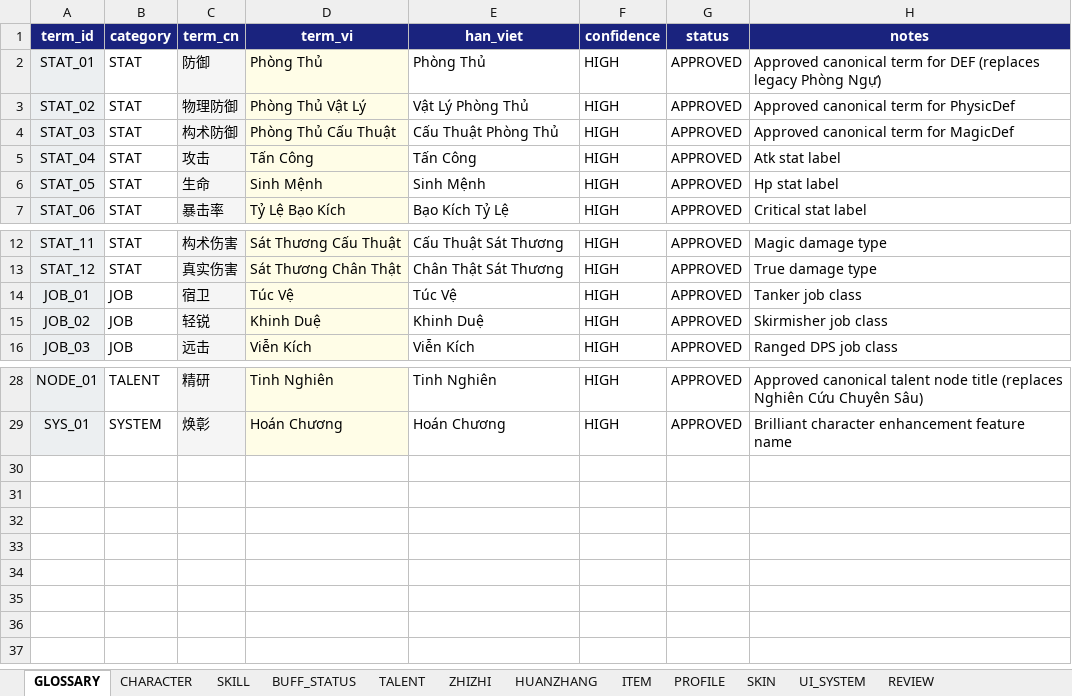
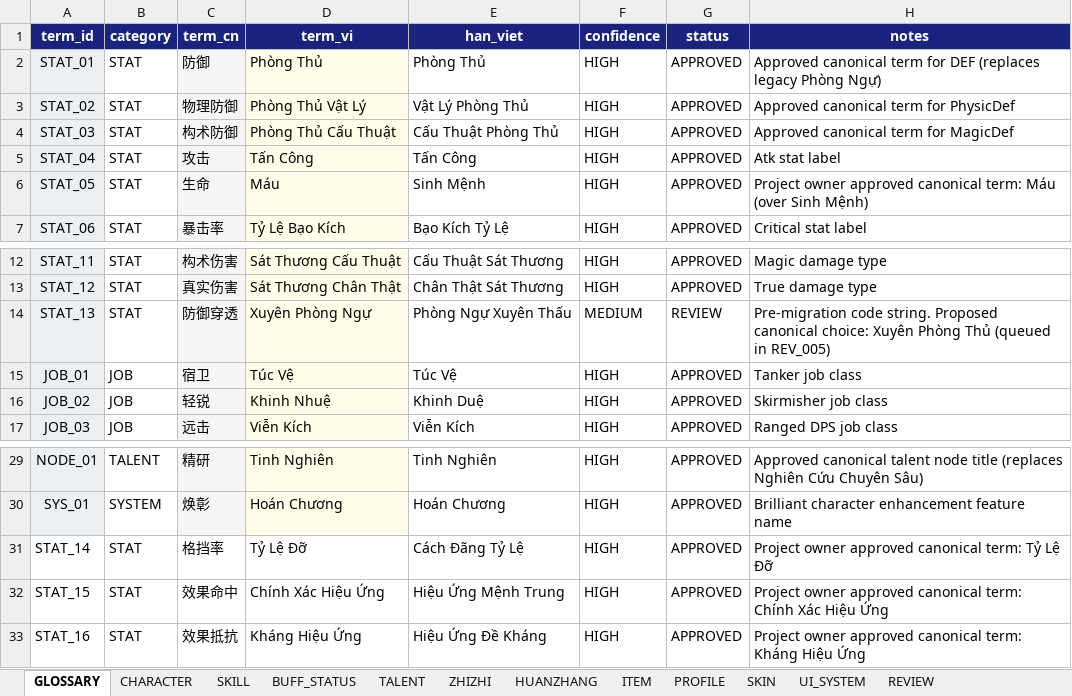
Before and after one commit to SangHuynh2508/whmxsite, an Excel workbook: localization/localization_master.xlsx, sheet GLOSSARY, drawn as a sheet; only a part is shown, gaps mark what is left out; values as stored, in another font and other column widths than the file's, no borders; addresses are those after the commit; the diff names each change by its address in the sheet, - before the commit and + after, or states it on an @@ line.

```diff
--- a/localization/localization_master.xlsx (sheet GLOSSARY)
+++ b/localization/localization_master.xlsx (sheet GLOSSARY)
-D6 (term_vi): Sinh Mệnh
+D6 (term_vi): Máu
-H6 (notes): Hp stat label
+H6 (notes): Project owner approved canonical term: Máu (over Sinh Mệnh)
+row 14: STAT_13 | STAT | 防御穿透 | Xuyên Phòng Ngự | Phòng Ngự Xuyên Thấu | MEDIUM | REVIEW | Pre-migration code string. Proposed canonical choice: Xuyên Phòng Thủ (queued in REV_005)
-D16 (term_vi): Khinh Duệ
+D16 (term_vi): Khinh Nhuệ
+row 31: STAT_14 | STAT | 格挡率 | Tỷ Lệ Đỡ | Cách Đãng Tỷ Lệ | HIGH | APPROVED | Project owner approved canonical term: Tỷ Lệ Đỡ
+row 32: STAT_15 | STAT | 效果命中 | Chính Xác Hiệu Ứng | Hiệu Ứng Mệnh Trung | HIGH | APPROVED | Project owner approved canonical term: Chính Xác Hiệu Ứng
+row 33: STAT_16 | STAT | 效果抵抗 | Kháng Hiệu Ứng | Hiệu Ứng Đề Kháng | HIGH | APPROVED | Project owner approved canonical term: Kháng Hiệu Ứng
```
Also changed, not shown: sheet REVIEW_CANDIDATES, sheet REVIEW, 3 other files.
